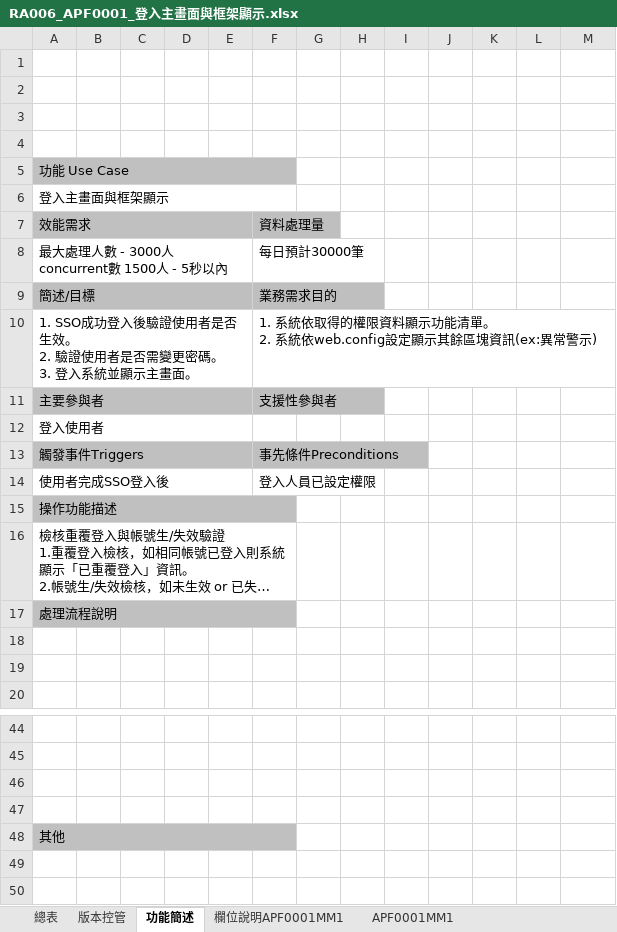
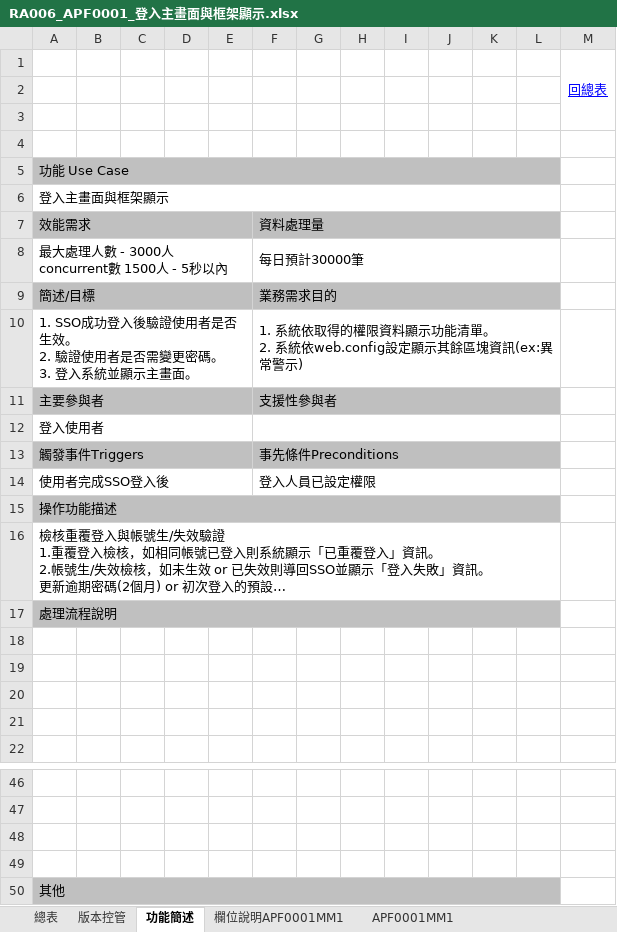
Before and after one commit to OldtreeChen/Suda3g, an Excel workbook: APF/RA006/RA006_APF0001_登入主畫面與框架顯示.xlsx, sheet 功能簡述, drawn as a sheet; only a part is shown, gaps mark what is left out; long unchanged cells end in …; values as stored, in another font and other column widths than the file's, no borders; charts and pictures not drawn; removed rows and columns are numbered as before the commit, all else as after; the diff names each change by its address in the sheet, - before the commit and + after, or states it on an @@ line.

```diff
--- a/APF/RA006/RA006_APF0001_登入主畫面與框架顯示.xlsx (sheet 功能簡述)
+++ b/APF/RA006/RA006_APF0001_登入主畫面與框架顯示.xlsx (sheet 功能簡述)
-M1: (empty)
+M1: 回總表
+M1:M3 merged
-A5:F5 merged
+A5:L5 merged
-A6:F6 merged
+A6:L6 merged
+F7:L7 merged
-G7:L7 fill: none
+G7:L7 fill: #BFBFBF
+F8:L8 merged
+F9:L9 merged
-G9:L9 fill: none
+G9:L9 fill: #BFBFBF
+F10:L10 merged
+F11:L11 merged
-G11:L11 fill: none
+G11:L11 fill: #BFBFBF
+F12:L12 merged
+F13:L13 merged
-G13:L13 fill: none
+G13:L13 fill: #BFBFBF
+F14:L14 merged
-A15:F15 merged
+A15:L15 merged
-A16:F16 merged
+A16:L16 merged
-A17:F17 merged
+A17:L17 merged
+row 18: (empty)
+row 19: (empty)
-A48:F48 merged
+A50:L50 merged
```
Also changed, not shown: sheet 欄位說明APF0001MM1, sheet APF0001MM1, sheet 版本控管, sheet method-bsLoadAPF0001MM1Qry, charts or pictures, APF/RA006/RA006_APF0101_角色維護.xlsx, 2 other files.
